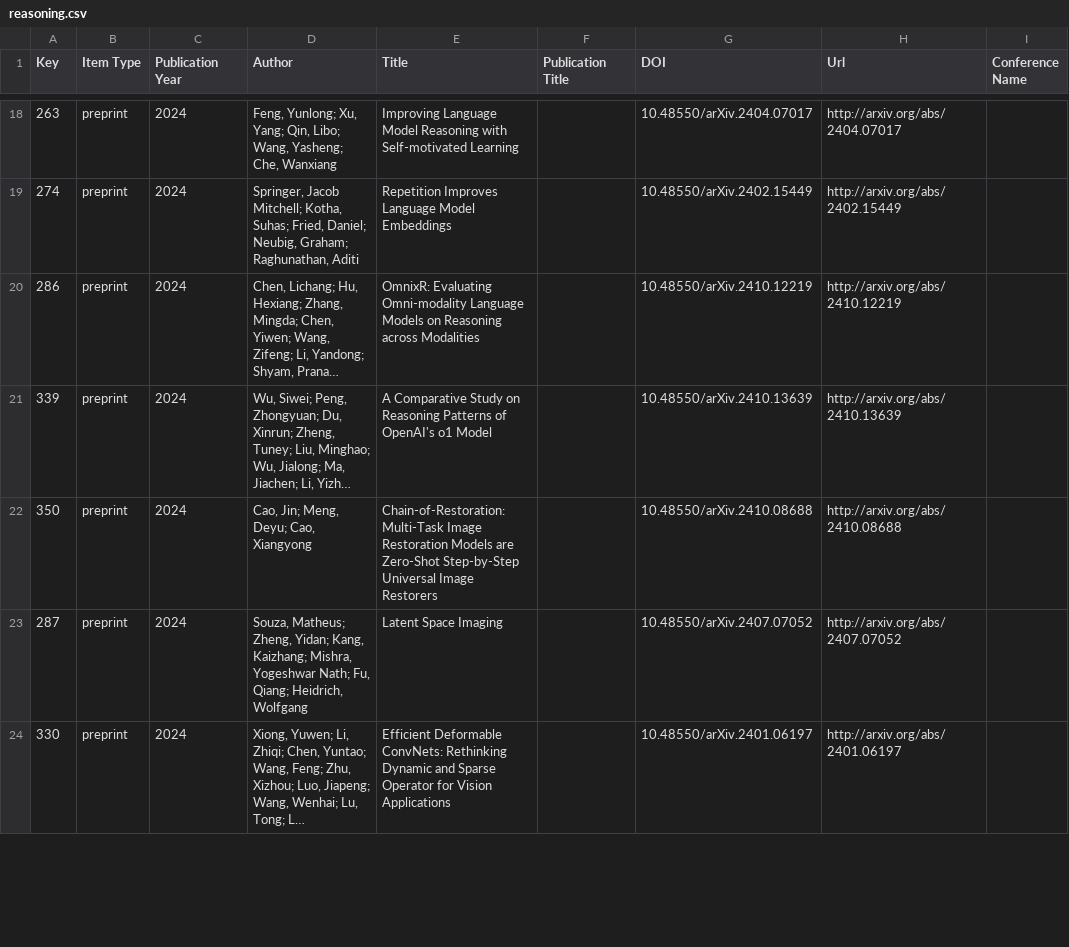
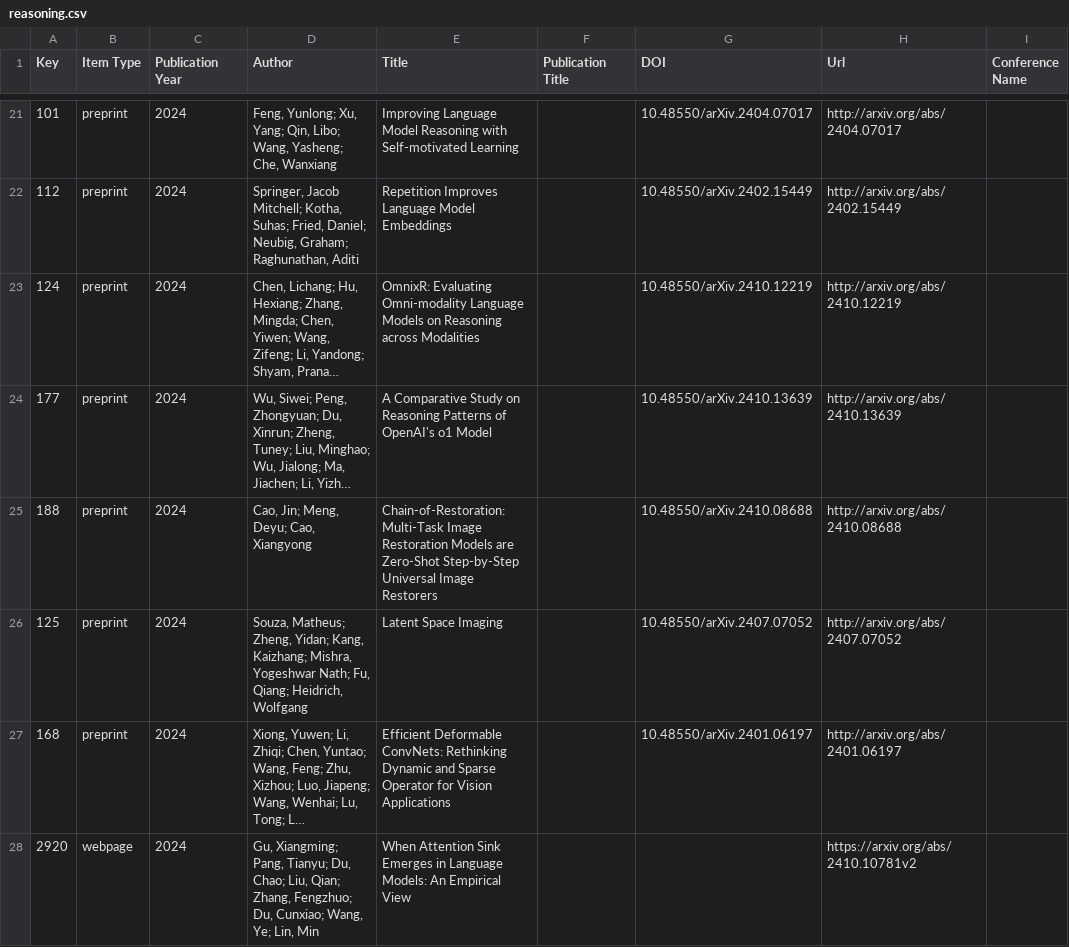
Before and after one commit to Optimizer077/optimizer077.github.io, a CSV file: reasoning.csv, drawn as a sheet; only a part is shown, gaps mark what is left out; long unchanged cells end in …; addresses are those after the commit; the diff covers the shown part only; the diff names each change by its address in the sheet, - before the commit and + after, or states it on an @@ line.

```diff
--- a/reasoning.csv
+++ b/reasoning.csv
-A21 (Key): 263
+A21 (Key): 101
-A22 (Key): 274
+A22 (Key): 112
-A23 (Key): 286
+A23 (Key): 124
-A24 (Key): 339
+A24 (Key): 177
-A25 (Key): 350
+A25 (Key): 188
-A26 (Key): 287
+A26 (Key): 125
-A27 (Key): 330
+A27 (Key): 168
+row 28: 2920 | webpage | 2024 | Gu, Xiangming; Pang, Tianyu; Du, Chao; Liu, Qian; Zhang, Fengzhuo; Du, Cunxiao; Wang, Ye; Lin, Min | When Attention Sink Emerges in Language Models: An Empirical View |  |  | https://arxiv.org/abs/2410.10781v2
```
Also changed, not shown: 6 added rows, 1 removed row and 32 edited cells elsewhere in this file, Autonomous_Drive.csv, diffusion.csv, 7 other files.
